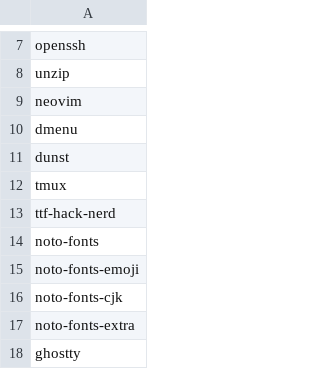
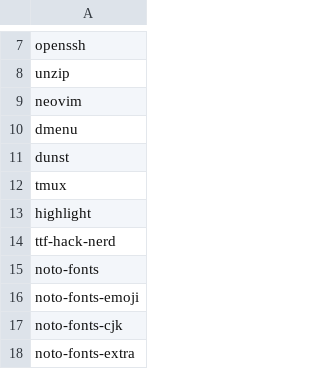
Before and after one commit to jzlotek/dots, a CSV file: packages.csv, drawn as a sheet; only a part is shown, gaps mark what is left out; the shorter side is filled out with more unchanged rows.

```diff
--- a/packages.csv
+++ b/packages.csv
@@ -12,2 +12,3 @@ dunst
 tmux
+highlight
 ttf-hack-nerd
```
Also changed, not shown: 3 other files.
